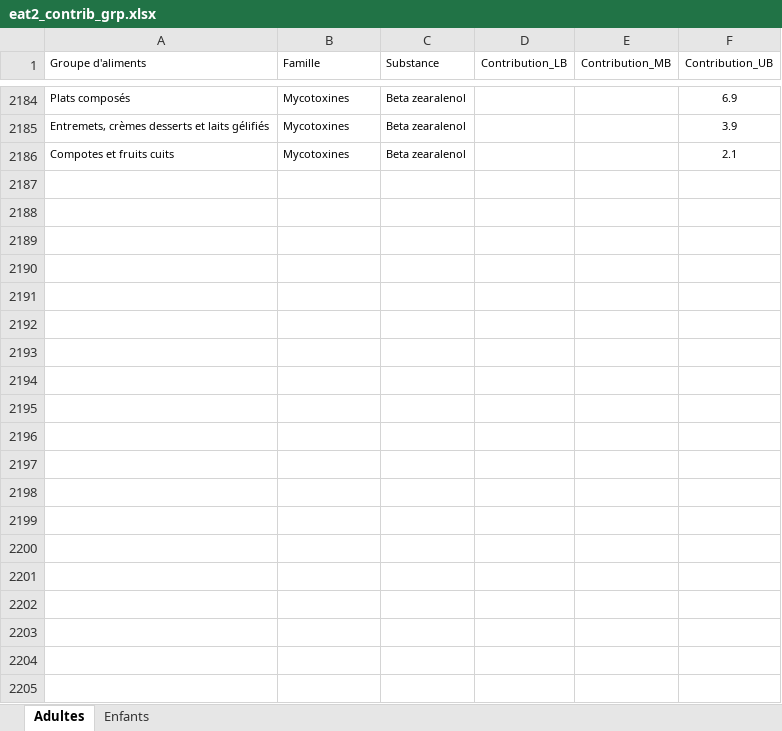
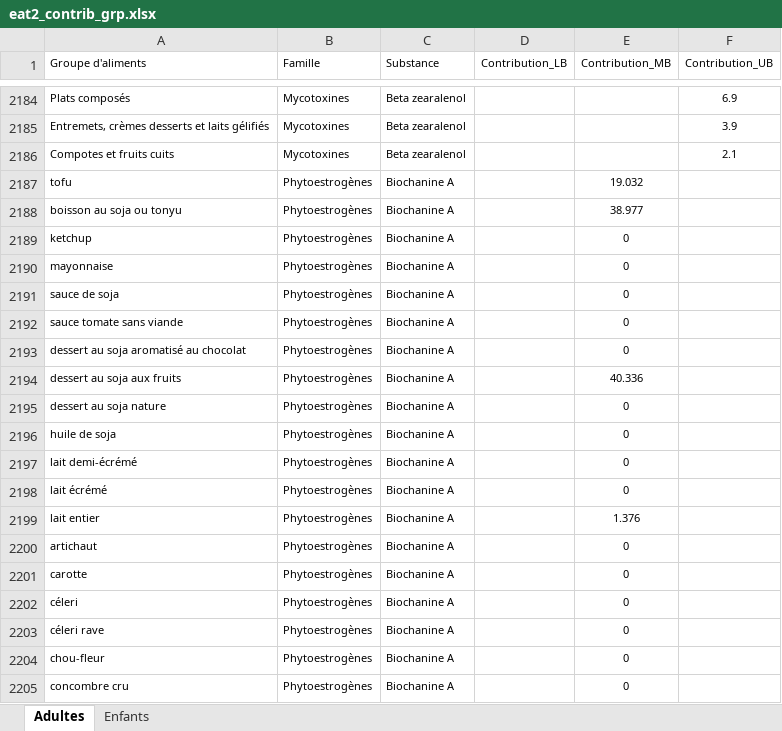
Before and after one commit to ndmluong/Caliviz, an Excel workbook: data/raw/eat2_contrib_grp.xlsx, sheet Adultes, drawn as a sheet; only a part is shown, gaps mark what is left out; values as stored, in another font and other column widths than the file's, no borders; the diff covers the shown part only; the diff names each change by its address in the sheet, - before the commit and + after, or states it on an @@ line.

```diff
--- a/data/raw/eat2_contrib_grp.xlsx (sheet Adultes)
+++ b/data/raw/eat2_contrib_grp.xlsx (sheet Adultes)
+row 2187: tofu | Phytoestrogènes | Biochanine A |  | 19.032
+row 2188: boisson au soja ou tonyu | Phytoestrogènes | Biochanine A |  | 38.977
+row 2189: ketchup | Phytoestrogènes | Biochanine A |  | 0
+row 2190: mayonnaise | Phytoestrogènes | Biochanine A |  | 0
+row 2191: sauce de soja | Phytoestrogènes | Biochanine A |  | 0
+row 2192: sauce tomate sans viande | Phytoestrogènes | Biochanine A |  | 0
+row 2193: dessert au soja aromatisé au chocolat | Phytoestrogènes | Biochanine A |  | 0
+row 2194: dessert au soja aux fruits | Phytoestrogènes | Biochanine A |  | 40.336
+row 2195: dessert au soja nature | Phytoestrogènes | Biochanine A |  | 0
+row 2196: huile de soja | Phytoestrogènes | Biochanine A |  | 0
+row 2197: lait demi-écrémé | Phytoestrogènes | Biochanine A |  | 0
+row 2198: lait écrémé | Phytoestrogènes | Biochanine A |  | 0
+row 2199: lait entier | Phytoestrogènes | Biochanine A |  | 1.376
+row 2200: artichaut | Phytoestrogènes | Biochanine A |  | 0
+row 2201: carotte | Phytoestrogènes | Biochanine A |  | 0
+row 2202: céleri | Phytoestrogènes | Biochanine A |  | 0
+row 2203: céleri rave | Phytoestrogènes | Biochanine A |  | 0
+row 2204: chou-fleur | Phytoestrogènes | Biochanine A |  | 0
+row 2205: concombre cru | Phytoestrogènes | Biochanine A |  | 0
```
Also changed, not shown: 425 added rows elsewhere in this sheet, sheet Enfants, 5 other files.
